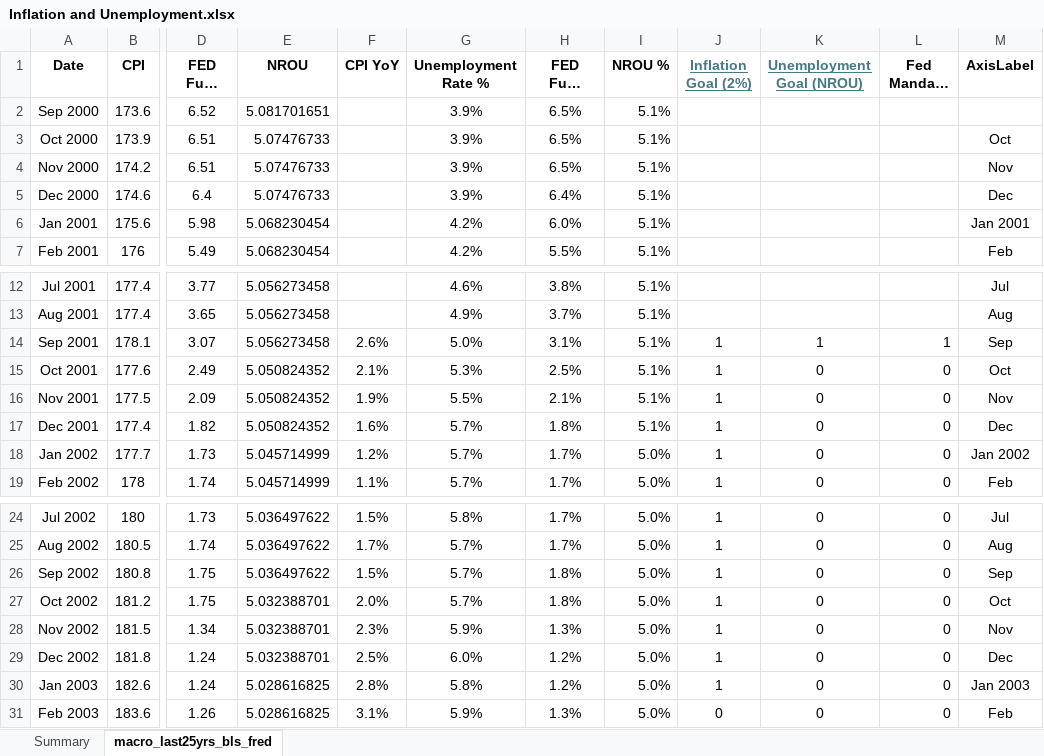
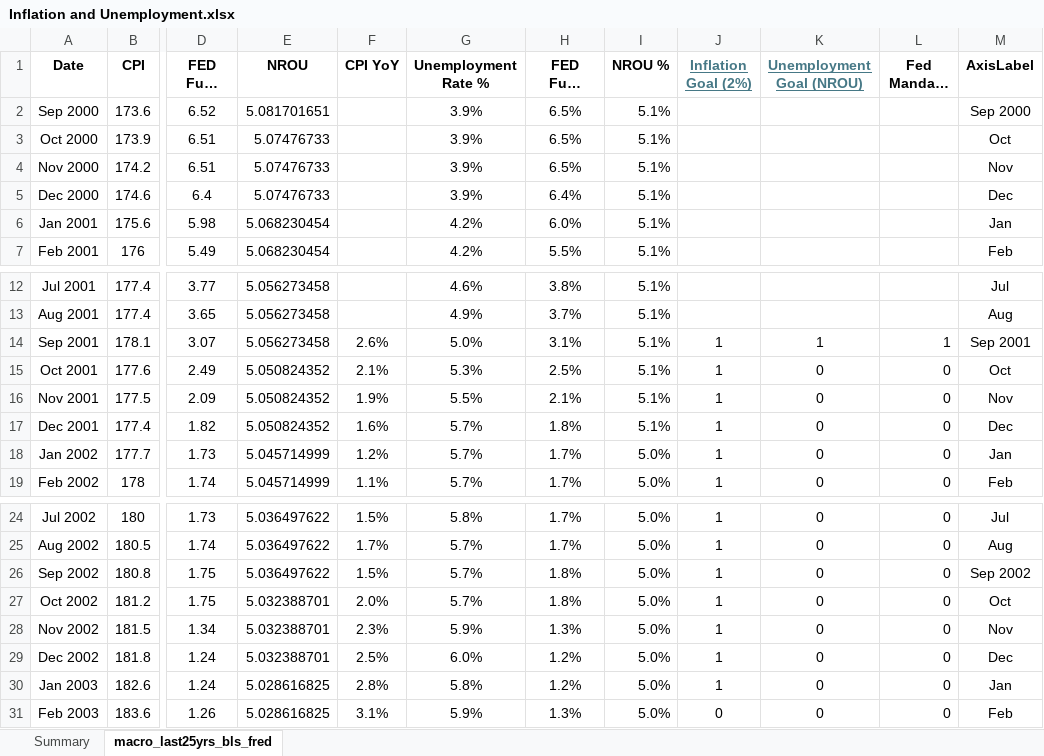
Before and after one commit to hellojohncruz/DATA-608, an Excel workbook: Story 02/Inflation and Unemployment.xlsx, sheet macro_last25yrs_bls_fred, drawn as a sheet; only a part is shown, gaps mark what is left out; long unchanged cells end in …; values as stored, in another font and other column widths than the file's, no borders; charts and pictures not drawn; the diff covers the shown part only; the diff names each change by its address in the sheet, - before the commit and + after, or states it on an @@ line.

```diff
--- a/Story 02/Inflation and Unemployment.xlsx (sheet macro_last25yrs_bls_fred)
+++ b/Story 02/Inflation and Unemployment.xlsx (sheet macro_last25yrs_bls_fred)
-M2 (AxisLabel): (empty)
+M2 (AxisLabel): Sep 2000
-M6 (AxisLabel): Jan 2001
+M6 (AxisLabel): Jan
-M14 (AxisLabel): Sep
+M14 (AxisLabel): Sep 2001
-M18 (AxisLabel): Jan 2002
+M18 (AxisLabel): Jan
-M26 (AxisLabel): Sep
+M26 (AxisLabel): Sep 2002
-M30 (AxisLabel): Jan 2003
+M30 (AxisLabel): Jan
```
Also changed, not shown: 44 edited cells elsewhere in this sheet, formulas that keep their value, charts or pictures, 1 other file.
